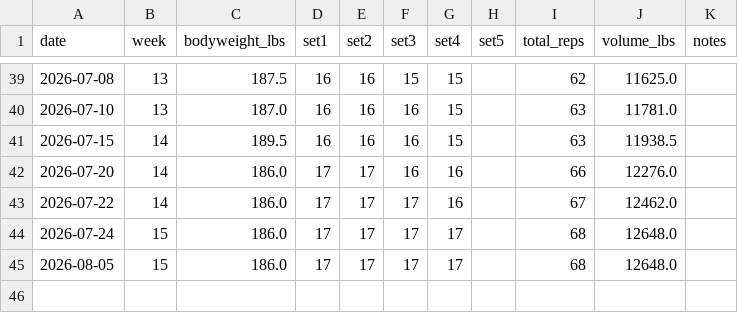
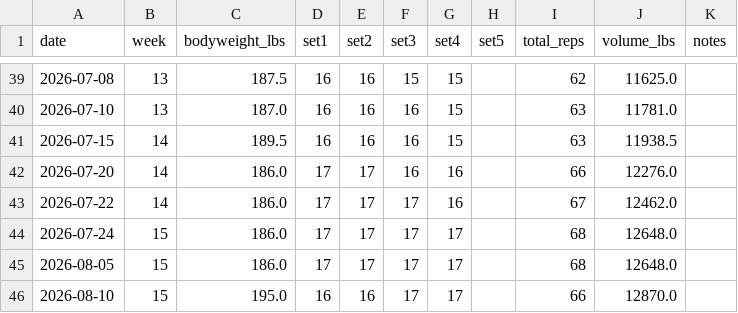
Before and after one commit to ivanv33/Various-Files, a CSV file: pullup_log.csv, drawn as a sheet; only a part is shown, gaps mark what is left out.

```diff
--- a/pullup_log.csv
+++ b/pullup_log.csv
@@ -45 +45,2 @@ date,week,bodyweight_lbs,set1,set2,set3,set4,set5,total_reps,volume_lbs,notes
 2026-08-05,15,186.0,17,17,17,17,,68,12648.0,
+2026-08-10,15,195.0,16,16,17,17,,66,12870.0,
```
